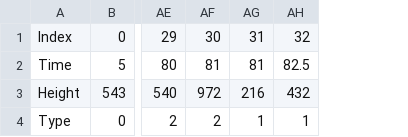
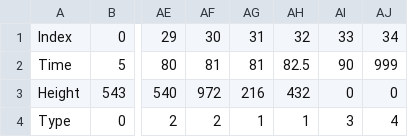
Before and after one commit to Pato-desu/Proyecto-Final-Final, a CSV file: Data/ExN.csv, drawn as a sheet; only a part is shown, gaps mark what is left out; the diff names each change by its address in the sheet, - before the commit and + after, or states it on an @@ line.

```diff
--- a/Data/ExN.csv
+++ b/Data/ExN.csv
+column AI, rows 1-4: 33 | 90 | 0 | 3
+column AJ, rows 1-4: 34 | 999 | 0 | 4
```
Also changed, not shown: 39 other files.
